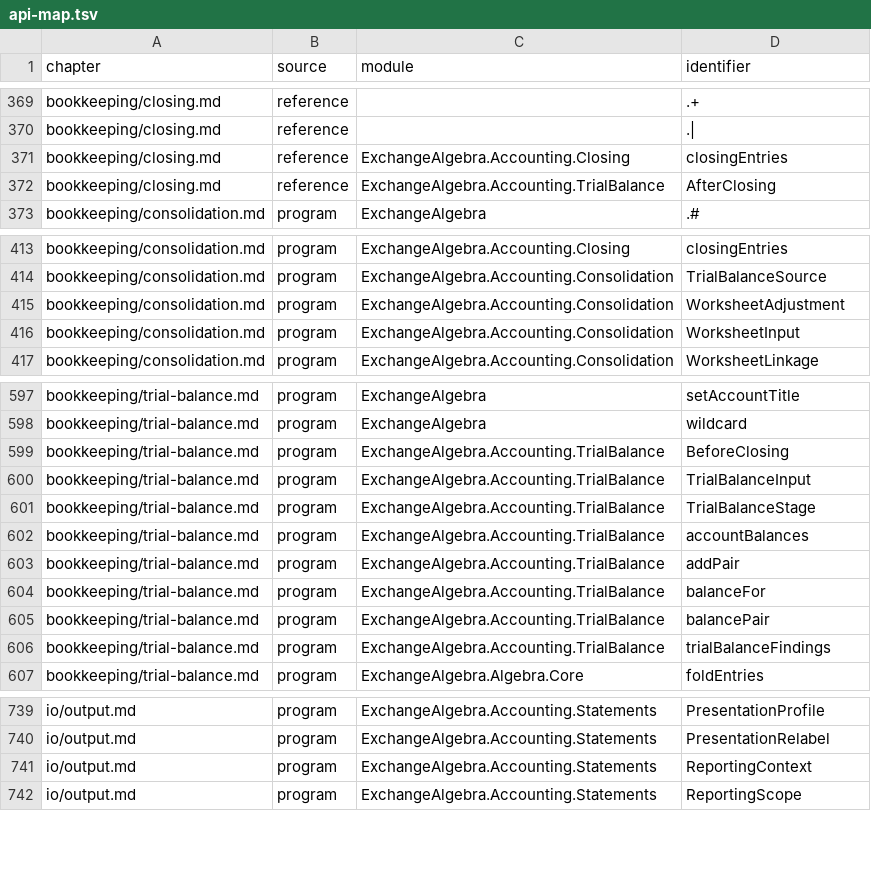
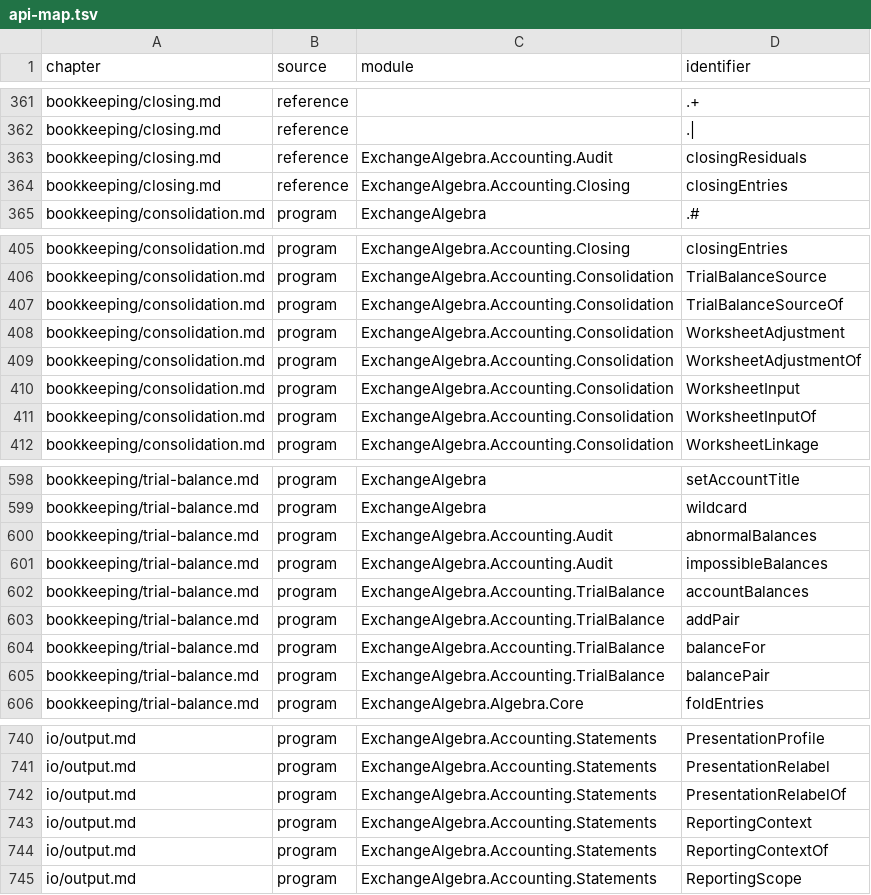
Before and after one commit to yakagika/ExchangeAlgebra, a TSV file: site/api-map.tsv, drawn as a sheet; only a part is shown, gaps mark what is left out; the diff covers the shown part only.

```diff
--- a/site/api-map.tsv
+++ b/site/api-map.tsv
@@ -370,4 +362,4 @@ bookkeeping/closing.md	reference		.+
 bookkeeping/closing.md	reference		.|
+bookkeeping/closing.md	reference	ExchangeAlgebra.Accounting.Audit	closingResiduals
 bookkeeping/closing.md	reference	ExchangeAlgebra.Accounting.Closing	closingEntries
-bookkeeping/closing.md	reference	ExchangeAlgebra.Accounting.TrialBalance	AfterClosing
 bookkeeping/consolidation.md	program	ExchangeAlgebra	.#
@@ -414,4 +406,7 @@ bookkeeping/consolidation.md	program	ExchangeAlgebra.Accounting.Closing	closingE
 bookkeeping/consolidation.md	program	ExchangeAlgebra.Accounting.Consolidation	TrialBalanceSource
+bookkeeping/consolidation.md	program	ExchangeAlgebra.Accounting.Consolidation	TrialBalanceSourceOf
 bookkeeping/consolidation.md	program	ExchangeAlgebra.Accounting.Consolidation	WorksheetAdjustment
+bookkeeping/consolidation.md	program	ExchangeAlgebra.Accounting.Consolidation	WorksheetAdjustmentOf
 bookkeeping/consolidation.md	program	ExchangeAlgebra.Accounting.Consolidation	WorksheetInput
+bookkeeping/consolidation.md	program	ExchangeAlgebra.Accounting.Consolidation	WorksheetInputOf
 bookkeeping/consolidation.md	program	ExchangeAlgebra.Accounting.Consolidation	WorksheetLinkage
@@ -598,5 +599,4 @@ bookkeeping/trial-balance.md	program	ExchangeAlgebra	setAccountTitle
 bookkeeping/trial-balance.md	program	ExchangeAlgebra	wildcard
-bookkeeping/trial-balance.md	program	ExchangeAlgebra.Accounting.TrialBalance	BeforeClosing
-bookkeeping/trial-balance.md	program	ExchangeAlgebra.Accounting.TrialBalance	TrialBalanceInput
-bookkeeping/trial-balance.md	program	ExchangeAlgebra.Accounting.TrialBalance	TrialBalanceStage
+bookkeeping/trial-balance.md	program	ExchangeAlgebra.Accounting.Audit	abnormalBalances
+bookkeeping/trial-balance.md	program	ExchangeAlgebra.Accounting.Audit	impossibleBalances
 bookkeeping/trial-balance.md	program	ExchangeAlgebra.Accounting.TrialBalance	accountBalances
@@ -605,3 +605,2 @@ bookkeeping/trial-balance.md	program	ExchangeAlgebra.Accounting.TrialBalance	bal
 bookkeeping/trial-balance.md	program	ExchangeAlgebra.Accounting.TrialBalance	balancePair
-bookkeeping/trial-balance.md	program	ExchangeAlgebra.Accounting.TrialBalance	trialBalanceFindings
 bookkeeping/trial-balance.md	program	ExchangeAlgebra.Algebra.Core	foldEntries
@@ -740,3 +741,5 @@ io/output.md	program	ExchangeAlgebra.Accounting.Statements	PresentationProfile
 io/output.md	program	ExchangeAlgebra.Accounting.Statements	PresentationRelabel
+io/output.md	program	ExchangeAlgebra.Accounting.Statements	PresentationRelabelOf
 io/output.md	program	ExchangeAlgebra.Accounting.Statements	ReportingContext
+io/output.md	program	ExchangeAlgebra.Accounting.Statements	ReportingContextOf
 io/output.md	program	ExchangeAlgebra.Accounting.Statements	ReportingScope
```
Also changed, not shown: 12 added rows, 12 removed rows and 1 edited cell elsewhere in this file, 35 other files.
